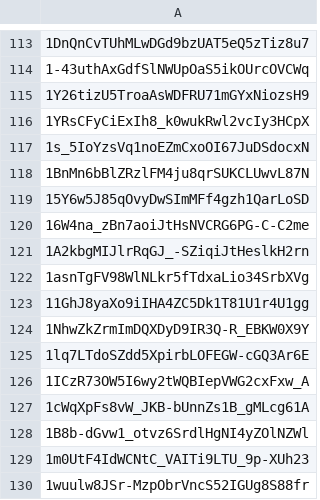
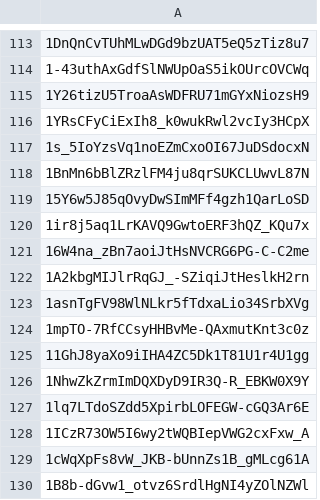
Before and after one commit to payojana-foundation/learn-app, a CSV file: data/queues/c019.csv, drawn as a sheet; only a part is shown, gaps mark what is left out; the shorter side is filled out with more unchanged rows; the diff names each change by its address in the sheet, - before the commit and + after, or states it on an @@ line.

Commit message:
Catalogue: SKIP_TABS for 4 team-confirmed non-course tabs; regen reports/queues from the 4 Nov 21:29 sheets export; CHANGE log 2.5c (pilot naturalness = source videos)

```diff
--- a/data/queues/c019.csv
+++ b/data/queues/c019.csv
+row 120: 1ir8j5aq1LrKAVQ9GwtoERF3hQZ_KQu7x
+row 124: 1mpTO-7RfCCsyHHBvMe-QAxmutKnt3c0z
```
Also changed, not shown: 7 other files.
